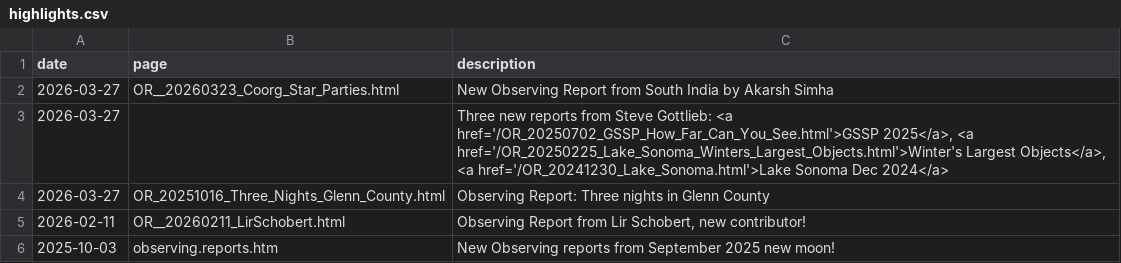
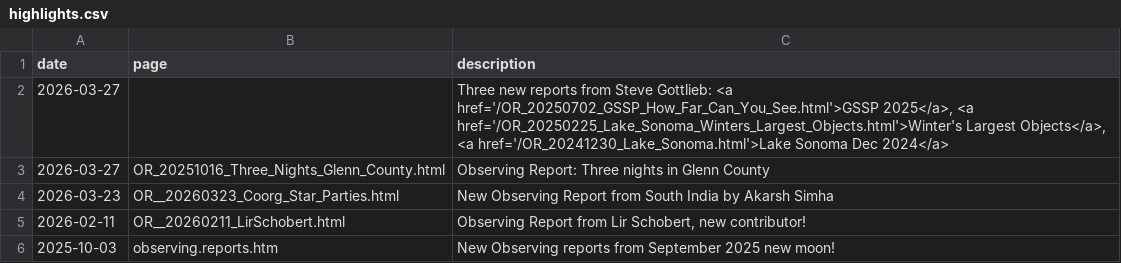
Before and after one commit to kstar/adventures.github.io, a CSV file: docs/_data/highlights.csv, drawn as a sheet; only a part is shown.

```diff
--- a/docs/_data/highlights.csv
+++ b/docs/_data/highlights.csv
@@ -1,5 +1,5 @@
 date,page,description
-2026-03-27,OR__20260323_Coorg_Star_Parties.html,"New Observing Report from South India by Akarsh Simha"
 2026-03-27,,"Three new reports from Steve Gottlieb: <a href='/OR_20250702_GSSP_How_Far_Can_You_See.html'>GSSP 2025</a>, <a href='/OR_20250225_Lake_Sonoma_Winters_Largest_Objects.html'>Winter's Largest Objects</a>, <a href='/OR_20241230_Lake_Sonoma.html'>Lake Sonoma Dec 2024</a>"
 2026-03-27,OR_20251016_Three_Nights_Glenn_County.html,Observing Report: Three nights in Glenn County
+2026-03-23,OR__20260323_Coorg_Star_Parties.html,"New Observing Report from South India by Akarsh Simha"
 2026-02-11,OR__20260211_LirSchobert.html,"Observing Report from Lir Schobert, new contributor!"
```
Also changed, not shown: 2 other files.
